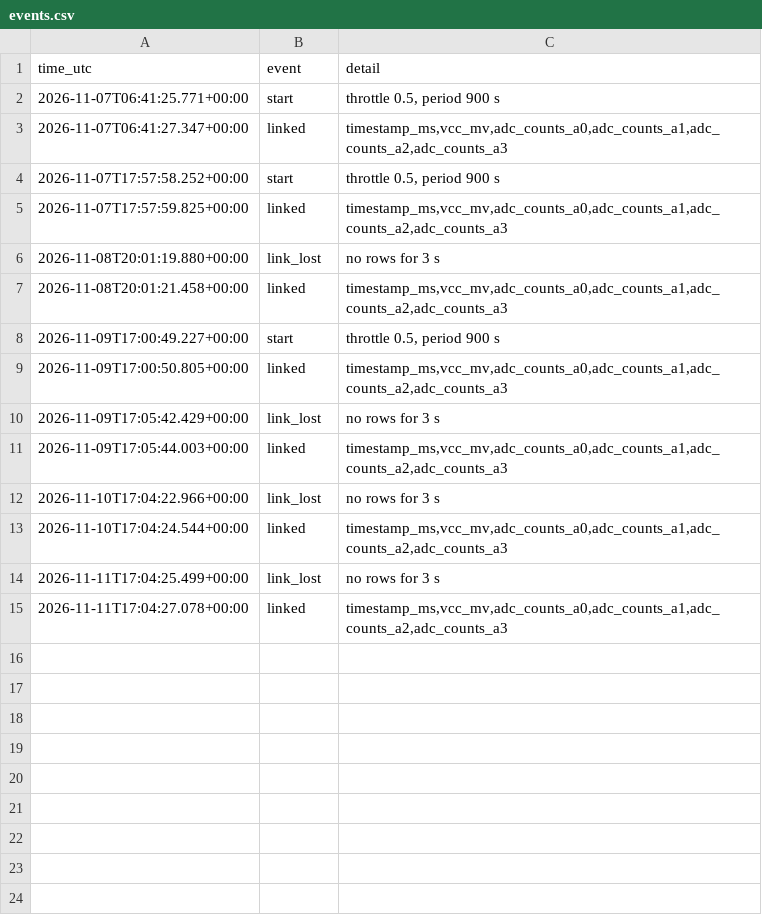
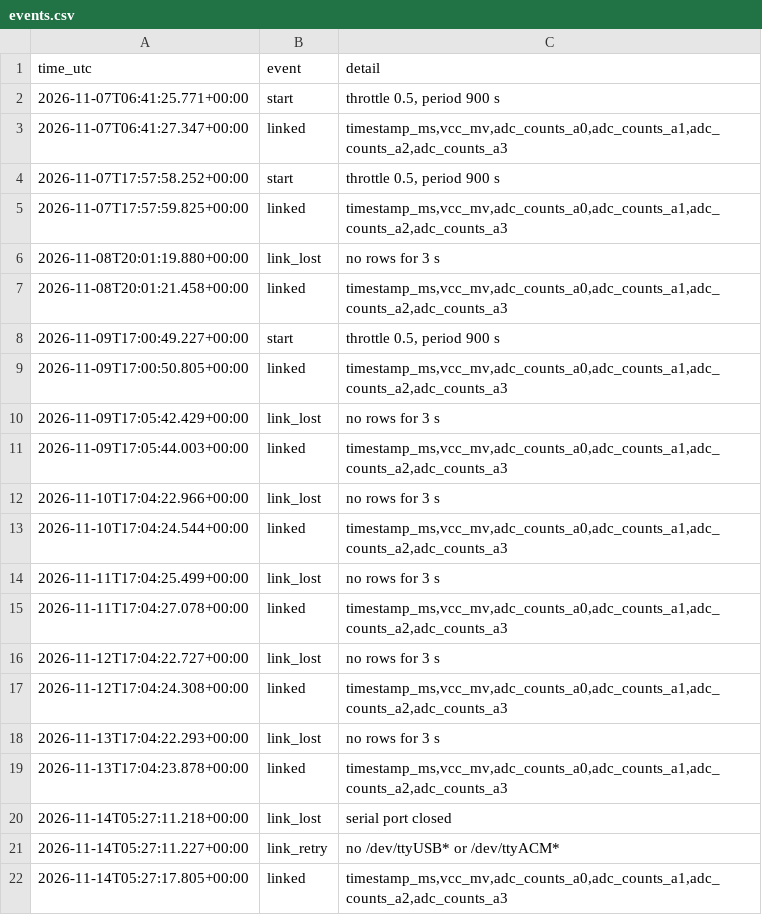
Before and after one commit to uwo-fast/turbidity-sensor, a CSV file: data/bench/2026-11-05/rig-data/algae-run-1c/events.csv, drawn as a sheet; the diff names each change by its address in the sheet, - before the commit and + after, or states it on an @@ line.

```diff
--- a/data/bench/2026-11-05/rig-data/algae-run-1c/events.csv
+++ b/data/bench/2026-11-05/rig-data/algae-run-1c/events.csv
+row 16: 2026-11-12T17:04:22.727+00:00 | link_lost | no rows for 3 s
+row 17: 2026-11-12T17:04:24.308+00:00 | linked | timestamp_ms,vcc_mv,adc_counts_a0,adc_counts_a1,adc_counts_a2,adc_counts_a3
+row 18: 2026-11-13T17:04:22.293+00:00 | link_lost | no rows for 3 s
+row 19: 2026-11-13T17:04:23.878+00:00 | linked | timestamp_ms,vcc_mv,adc_counts_a0,adc_counts_a1,adc_counts_a2,adc_counts_a3
+row 20: 2026-11-14T05:27:11.218+00:00 | link_lost | serial port closed
+row 21: 2026-11-14T05:27:11.227+00:00 | link_retry | no /dev/ttyUSB* or /dev/ttyACM*
+row 22: 2026-11-14T05:27:17.805+00:00 | linked | timestamp_ms,vcc_mv,adc_counts_a0,adc_counts_a1,adc_counts_a2,adc_counts_a3
```
Also changed, not shown: 6 other files.
